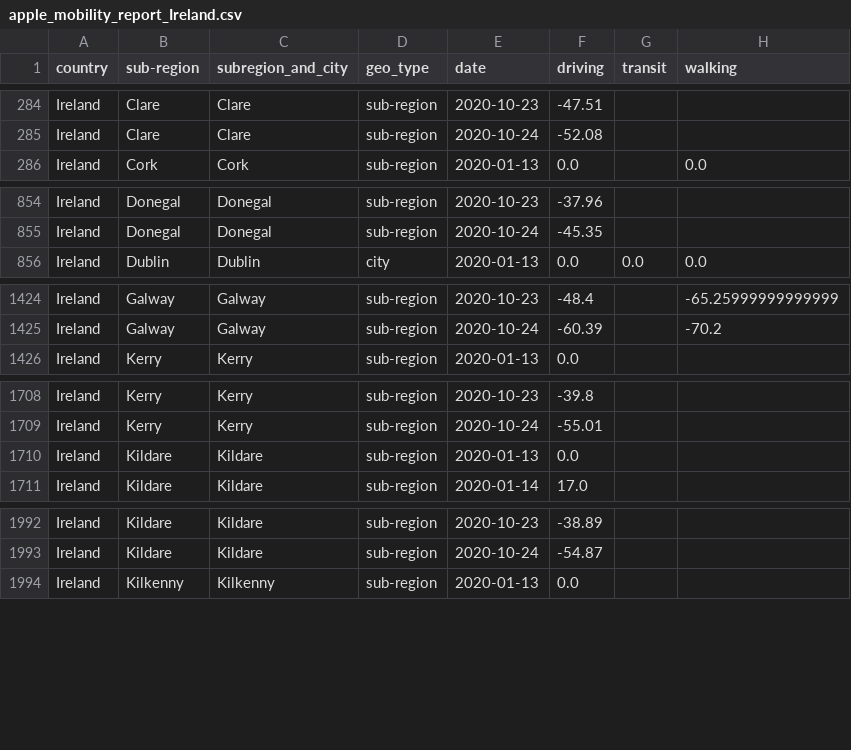
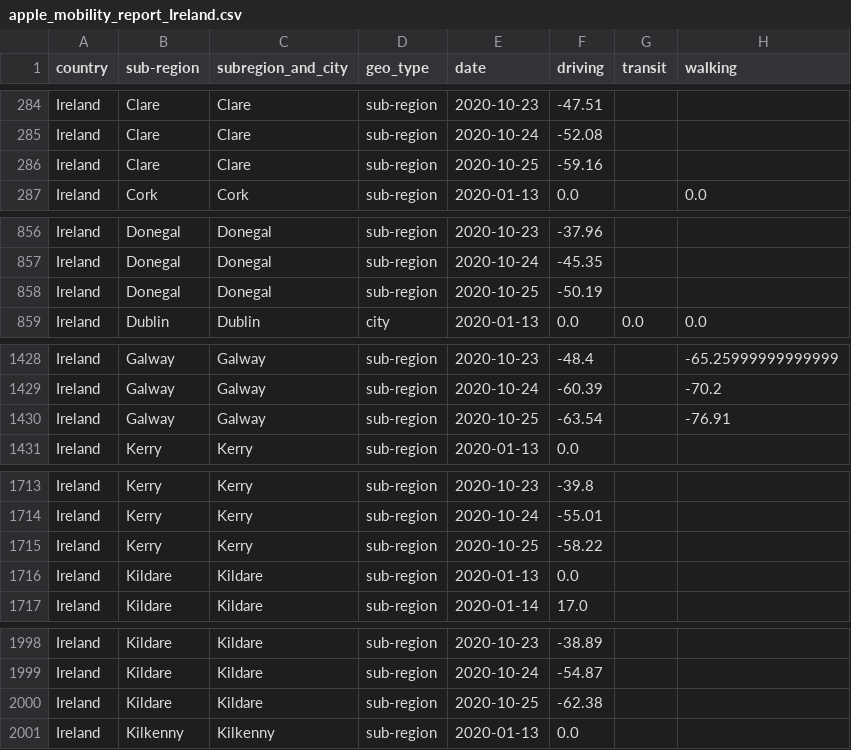
Before and after one commit to ActiveConclusion/COVID19_mobility_google_sheets, a CSV file: apple_mobility_report_Ireland.csv, drawn as a sheet; only a part is shown, gaps mark what is left out; the diff covers the shown part only; the diff names each change by its address in the sheet, - before the commit and + after, or states it on an @@ line.

```diff
--- a/apple_mobility_report_Ireland.csv
+++ b/apple_mobility_report_Ireland.csv
+row 286: Ireland | Clare | Clare | sub-region | 2020-10-25 | -59.16
+row 858: Ireland | Donegal | Donegal | sub-region | 2020-10-25 | -50.19
+row 1430: Ireland | Galway | Galway | sub-region | 2020-10-25 | -63.54 |  | -76.91
+row 1715: Ireland | Kerry | Kerry | sub-region | 2020-10-25 | -58.22
+row 2000: Ireland | Kildare | Kildare | sub-region | 2020-10-25 | -62.38
```
Also changed, not shown: 18 added rows elsewhere in this file.
